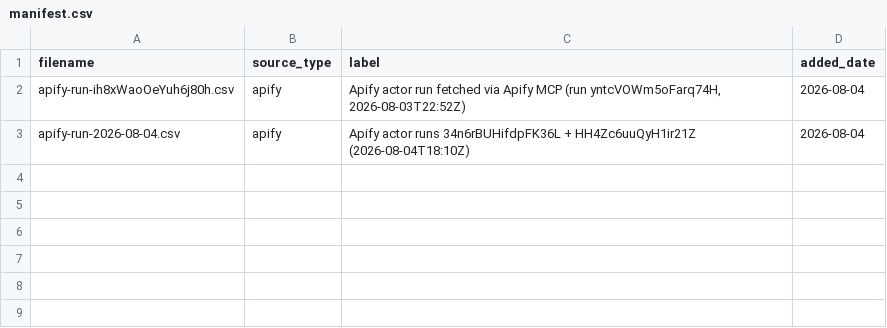
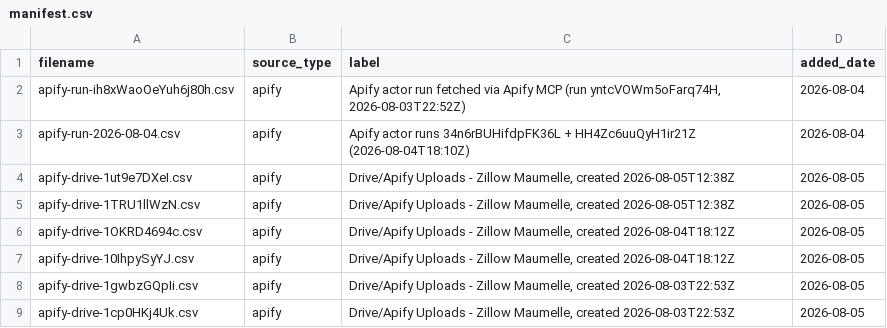
Before and after one commit to Shlomgo/rental-trial, a CSV file: sources/hickory-nc/manifest.csv, drawn as a sheet; the diff names each change by its address in the sheet, - before the commit and + after, or states it on an @@ line.

```diff
--- a/sources/hickory-nc/manifest.csv
+++ b/sources/hickory-nc/manifest.csv
+row 4: apify-drive-1ut9e7DXeI.csv | apify | Drive/Apify Uploads - Zillow Maumelle, created 2026-08-05T12:38Z | 2026-08-05
+row 5: apify-drive-1TRU1llWzN.csv | apify | Drive/Apify Uploads - Zillow Maumelle, created 2026-08-05T12:38Z | 2026-08-05
+row 6: apify-drive-1OKRD4694c.csv | apify | Drive/Apify Uploads - Zillow Maumelle, created 2026-08-04T18:12Z | 2026-08-05
+row 7: apify-drive-10IhpySyYJ.csv | apify | Drive/Apify Uploads - Zillow Maumelle, created 2026-08-04T18:12Z | 2026-08-05
+row 8: apify-drive-1gwbzGQpIi.csv | apify | Drive/Apify Uploads - Zillow Maumelle, created 2026-08-03T22:53Z | 2026-08-05
+row 9: apify-drive-1cp0HKj4Uk.csv | apify | Drive/Apify Uploads - Zillow Maumelle, created 2026-08-03T22:53Z | 2026-08-05
```
Also changed, not shown: output/hickory-nc-rentals.csv, output/little-rock-ar-community-totals.csv, 18 other files.
